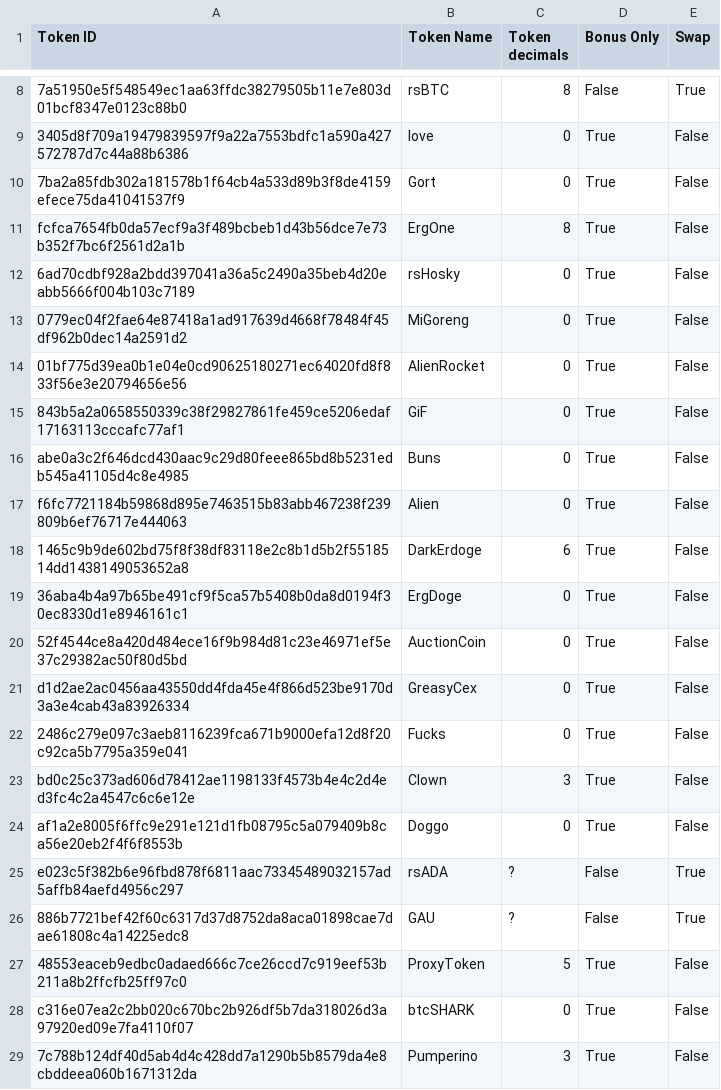
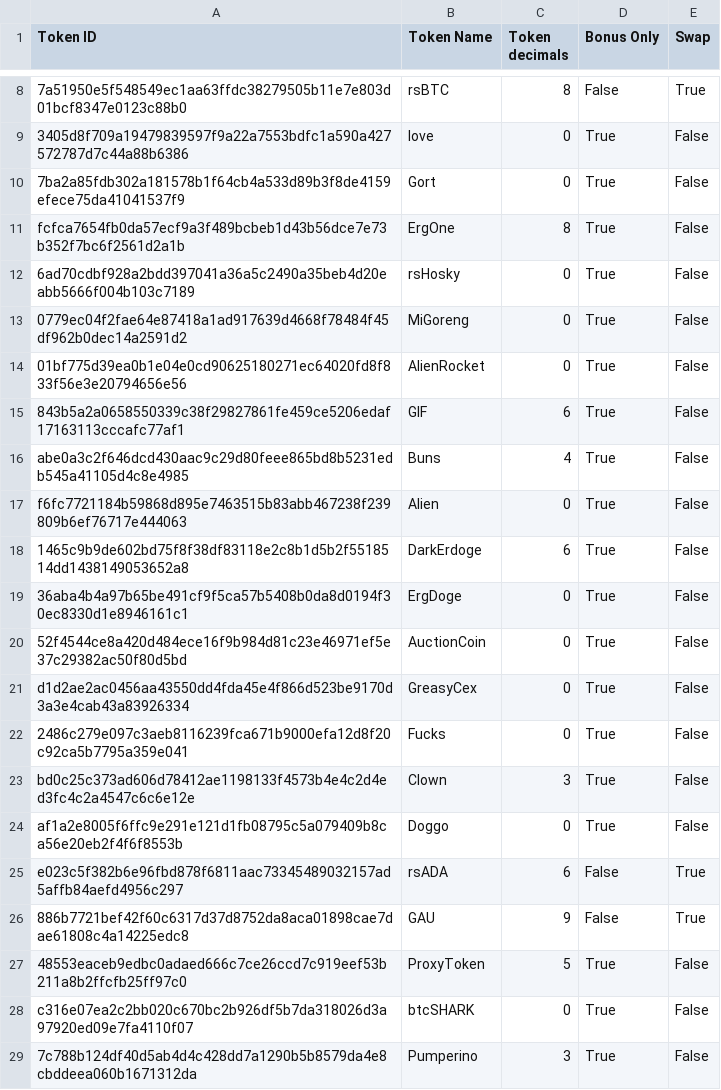
Before and after one commit to marctheshark3/Mining-Reward-Tokens, a CSV file: supported-tokens.csv, drawn as a sheet; only a part is shown, gaps mark what is left out.

```diff
--- a/supported-tokens.csv
+++ b/supported-tokens.csv
@@ -14,4 +14,4 @@ fcfca7654fb0da57ecf9a3f489bcbeb1d43b56dce7e73b352f7bc6f2561d2a1b,ErgOne,8,True,F
 01bf775d39ea0b1e04e0cd90625180271ec64020fd8f833f56e3e20794656e56,AlienRocket,0,True,False
-843b5a2a0658550339c38f29827861fe459ce5206edaf17163113cccafc77af1,GiF,0,True,False
-abe0a3c2f646dcd430aac9c29d80feee865bd8b5231edb545a41105d4c8e4985,Buns,0,True,False
+843b5a2a0658550339c38f29827861fe459ce5206edaf17163113cccafc77af1,GIF,6,True,False
+abe0a3c2f646dcd430aac9c29d80feee865bd8b5231edb545a41105d4c8e4985,Buns,4,True,False
 f6fc7721184b59868d895e7463515b83abb467238f239809b6ef76717e444063,Alien,0,True,False
@@ -24,4 +24,4 @@ bd0c25c373ad606d78412ae1198133f4573b4e4c2d4ed3fc4c2a4547c6c6e12e,Clown,3,True,Fa
 af1a2e8005f6ffc9e291e121d1fb08795c5a079409b8ca56e20eb2f4f6f8553b,Doggo,0,True,False
-e023c5f382b6e96fbd878f6811aac73345489032157ad5affb84aefd4956c297,rsADA,?,False,True
-886b7721bef42f60c6317d37d8752da8aca01898cae7dae61808c4a14225edc8,GAU,?,False,True
+e023c5f382b6e96fbd878f6811aac73345489032157ad5affb84aefd4956c297,rsADA,6,False,True
+886b7721bef42f60c6317d37d8752da8aca01898cae7dae61808c4a14225edc8,GAU,9,False,True
 48553eaceb9edbc0adaed666c7ce26ccd7c919eef53b211a8b2ffcfb25ff97c0,ProxyToken,5,True,False
```
Also changed, not shown: supported-swap-tokens.csv.
